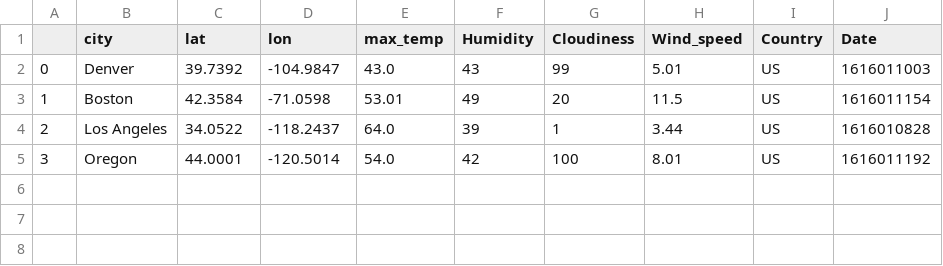
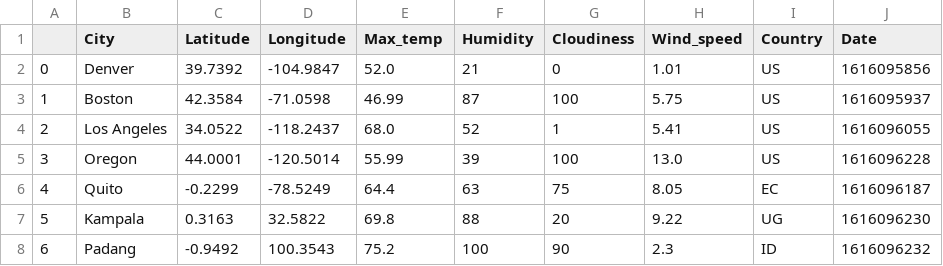
Before and after one commit to chavee07/apis-challenge, a CSV file: output_data/cities.csv, drawn as a sheet.

```diff
--- a/output_data/cities.csv
+++ b/output_data/cities.csv
@@ -1,5 +1,8 @@
-,city,lat,lon,max_temp,Humidity,Cloudiness,Wind_speed,Country,Date
-0,Denver,39.7392,-104.9847,43.0,43,99,5.01,US,1616011003
-1,Boston,42.3584,-71.0598,53.01,49,20,11.5,US,1616011154
-2,Los Angeles,34.0522,-118.2437,64.0,39,1,3.44,US,1616010828
-3,Oregon,44.0001,-120.5014,54.0,42,100,8.01,US,1616011192
+,City,Latitude,Longitude,Max_temp,Humidity,Cloudiness,Wind_speed,Country,Date
+0,Denver,39.7392,-104.9847,52.0,21,0,1.01,US,1616095856
+1,Boston,42.3584,-71.0598,46.99,87,100,5.75,US,1616095937
+2,Los Angeles,34.0522,-118.2437,68.0,52,1,5.41,US,1616096055
+3,Oregon,44.0001,-120.5014,55.99,39,100,13.0,US,1616096228
+4,Quito,-0.2299,-78.5249,64.4,63,75,8.05,EC,1616096187
+5,Kampala,0.3163,32.5822,69.8,88,20,9.22,UG,1616096230
+6,Padang,-0.9492,100.3543,75.2,100,90,2.3,ID,1616096232
```
Also changed, not shown: 3 other files.
